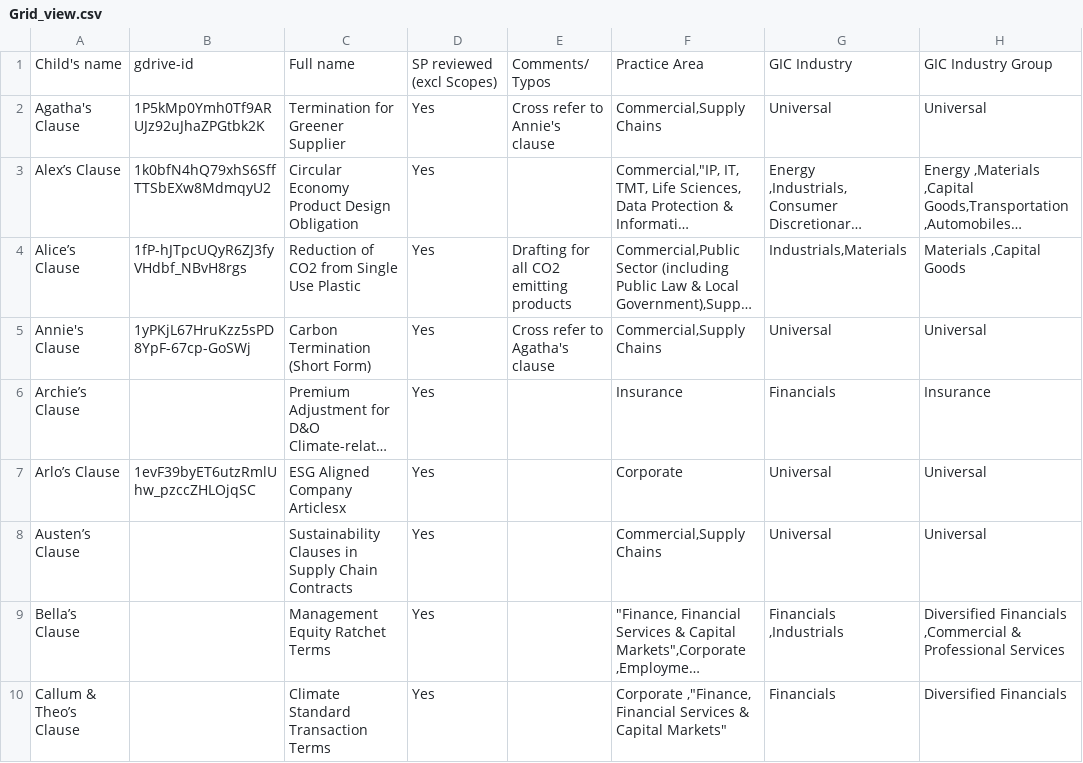
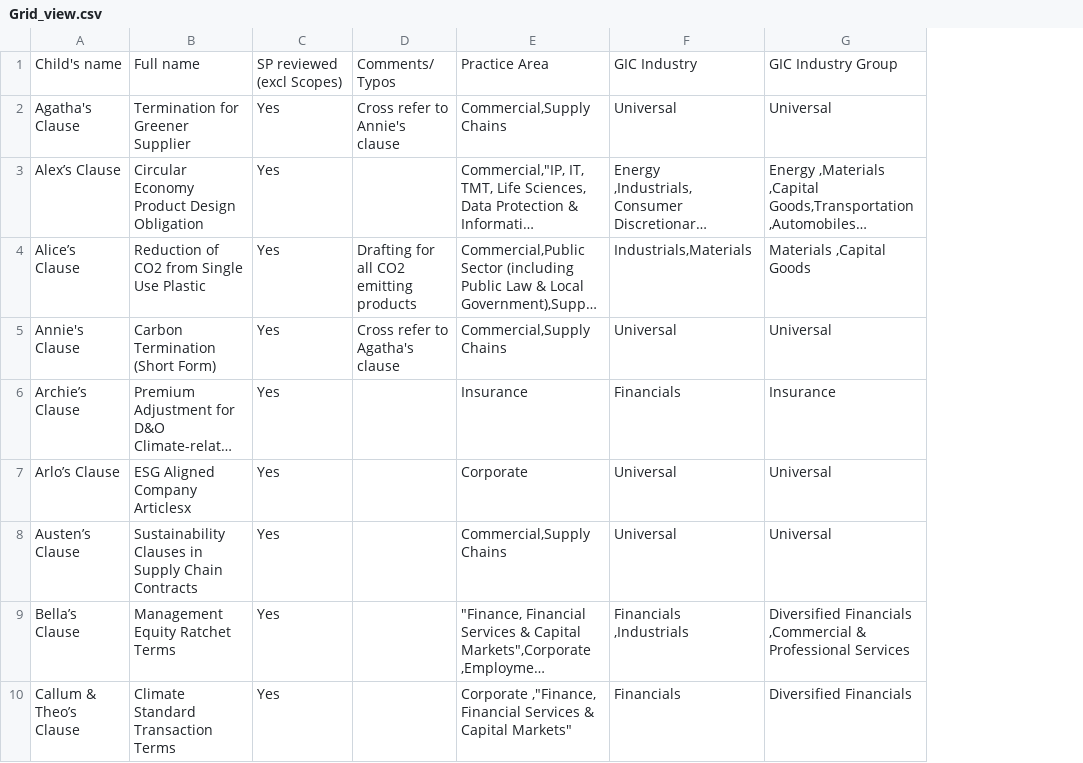
Before and after one commit to LemmaLegalConsulting/docassemble-tclpgoogledocsmerger, a CSV file: docassemble/tclpgoogledocsmerger/data/sources/Grid_view.csv, drawn as a sheet; only a part is shown; long unchanged cells end in …; the diff names each change by its address in the sheet, - before the commit and + after, or states it on an @@ line.

Commit message:
New data structure to contain the PD and index complexity

```diff
--- a/docassemble/tclpgoogledocsmerger/data/sources/Grid_view.csv
+++ b/docassemble/tclpgoogledocsmerger/data/sources/Grid_view.csv
-column B, rows 1-7: gdrive-id | 1P5kMp0Ymh0Tf9ARUJz92uJhaZPGtbk2K | 1k0bfN4hQ79xhS6SffTTSbEXw8MdmqyU2 | 1fP-hJTpcUQyR6ZJ3fyVHdbf_NBvH8rgs | 1yPKjL67HruKzz5sPD8YpF-67cp-GoSWj |  | 1evF39byET6utzRmlUhw_pzccZHLOjqSC
```
Also changed, not shown: 6 other files.
